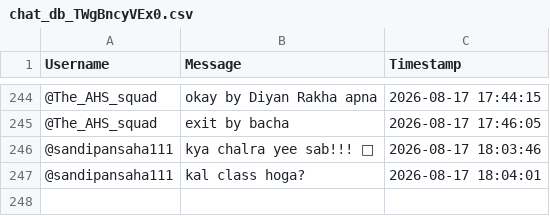
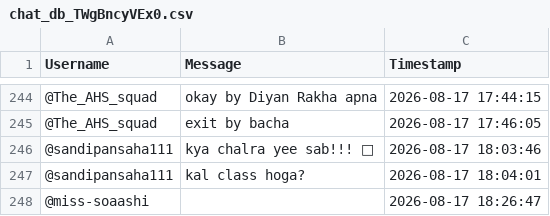
Before and after one commit to sjskkaka281/Ytsc, a CSV file: chat_db_TWgBncyVEx0.csv, drawn as a sheet; only a part is shown, gaps mark what is left out.

```diff
--- a/chat_db_TWgBncyVEx0.csv
+++ b/chat_db_TWgBncyVEx0.csv
@@ -247 +247,2 @@ Username,Message,Timestamp
 @sandipansaha111,kal class hoga?,2026-08-17 18:04:01
+@miss-soaashi,,2026-08-17 18:26:47
```
